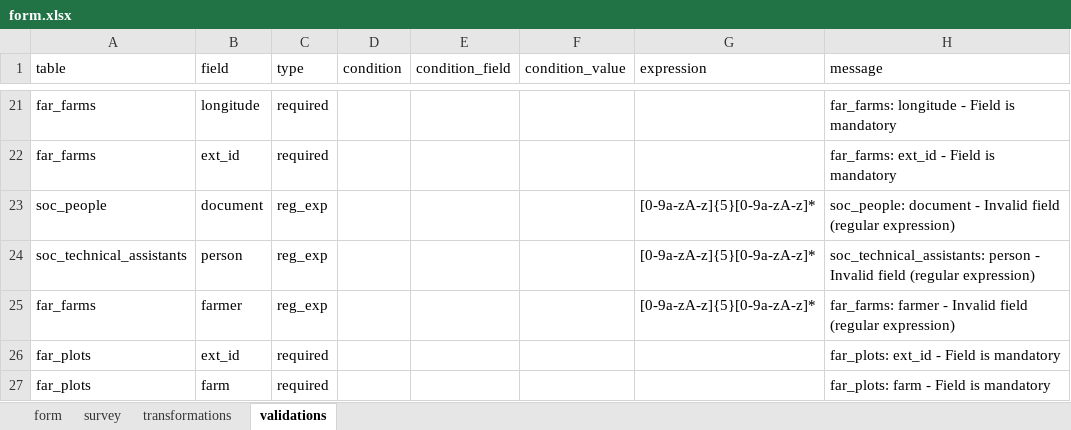
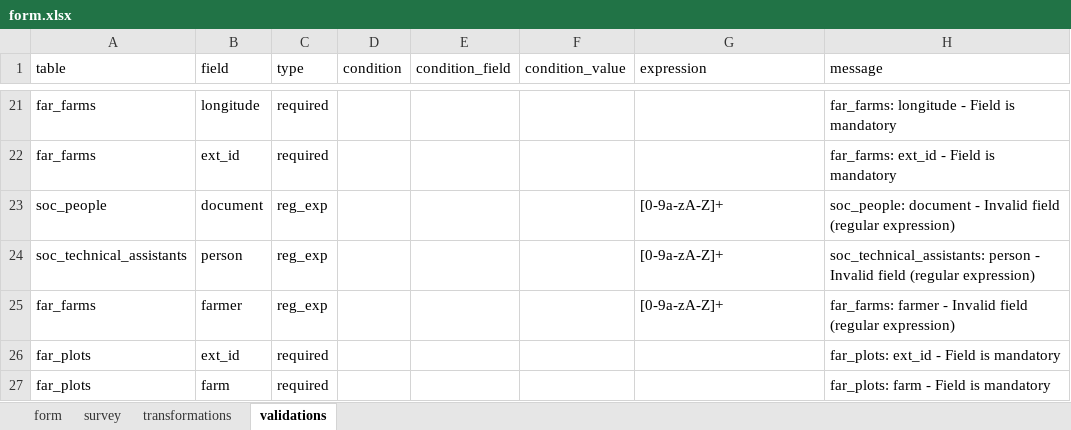
Before and after one commit to CIAT-DAPA/aeps_platform_etl, an Excel workbook: src/configurations/form.xlsx, sheet validations, drawn as a sheet; only a part is shown, gaps mark what is left out; values as stored, in another font and other column widths than the file's, no borders; the diff names each change by its address in the sheet, - before the commit and + after, or states it on an @@ line.

```diff
--- a/src/configurations/form.xlsx (sheet validations)
+++ b/src/configurations/form.xlsx (sheet validations)
-G23:G25 (expression): [0-9a-zA-z]{5}[0-9a-zA-z]*
+G23:G25 (expression): [0-9a-zA-Z]+
```
Also changed, not shown: sheet survey, sheet form, sheet transformations, src/configurations/configuration.xlsx, 3 other files.
